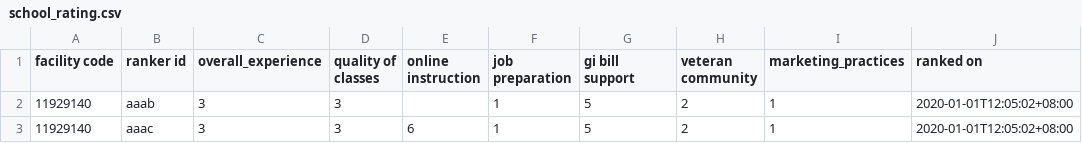
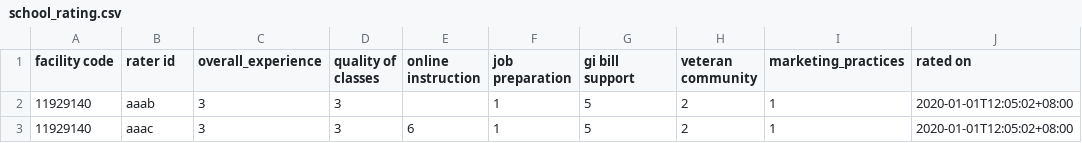
Before and after one commit to department-of-veterans-affairs/gibct-data-service, a CSV file: sample_csvs/school_rating.csv, drawn as a sheet.

```diff
--- a/sample_csvs/school_rating.csv
+++ b/sample_csvs/school_rating.csv
@@ -1,2 +1,2 @@
-facility code,ranker id,overall_experience,quality of classes,online instruction,job preparation,gi bill support,veteran community,marketing_practices,ranked on
+facility code,rater id,overall_experience,quality of classes,online instruction,job preparation,gi bill support,veteran community,marketing_practices,rated on
 11929140,aaab,3,3,,1,5,2,1,2020-01-01T12:05:02+08:00
```
Also changed, not shown: 7 other files.
